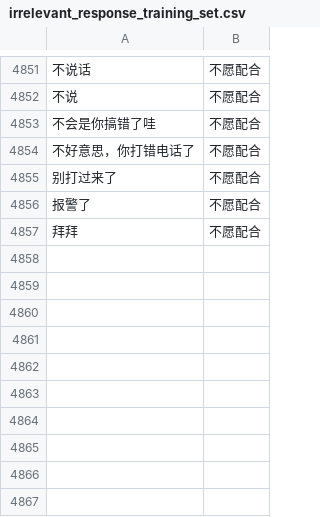
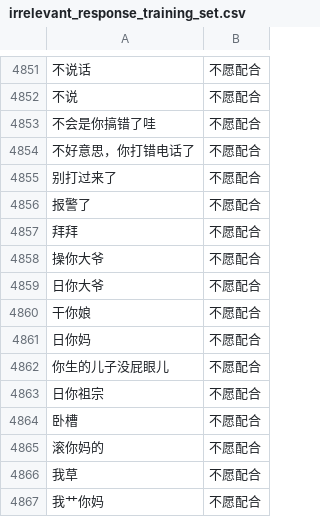
Before and after one commit to TSLNIHAOGIT/Chatbot1.0_ss, a CSV file: MLModel/data/others/irrelevant_response_training_set.csv, drawn as a sheet; only a part is shown, gaps mark what is left out; the diff names each change by its address in the sheet, - before the commit and + after, or states it on an @@ line.

Commit message:
Update irrelevant_response_training_set.csv

```diff
--- a/MLModel/data/others/irrelevant_response_training_set.csv
+++ b/MLModel/data/others/irrelevant_response_training_set.csv
+row 4858: 操你大爷 | 不愿配合
+row 4859: 日你大爷 | 不愿配合
+row 4860: 干你娘 | 不愿配合
+row 4861: 日你妈 | 不愿配合
+row 4862: 你生的儿子没屁眼儿 | 不愿配合
+row 4863: 日你祖宗 | 不愿配合
+row 4864: 卧槽 | 不愿配合
+row 4865: 滚你妈的 | 不愿配合
+row 4866: 我草 | 不愿配合
+row 4867: 我艹你妈 | 不愿配合
```
